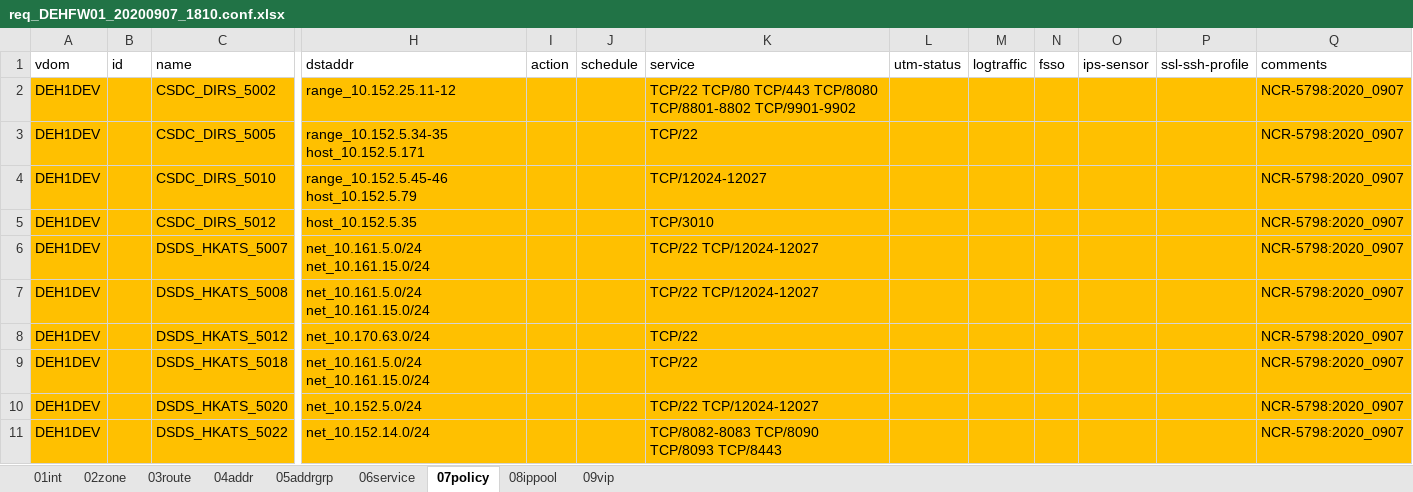
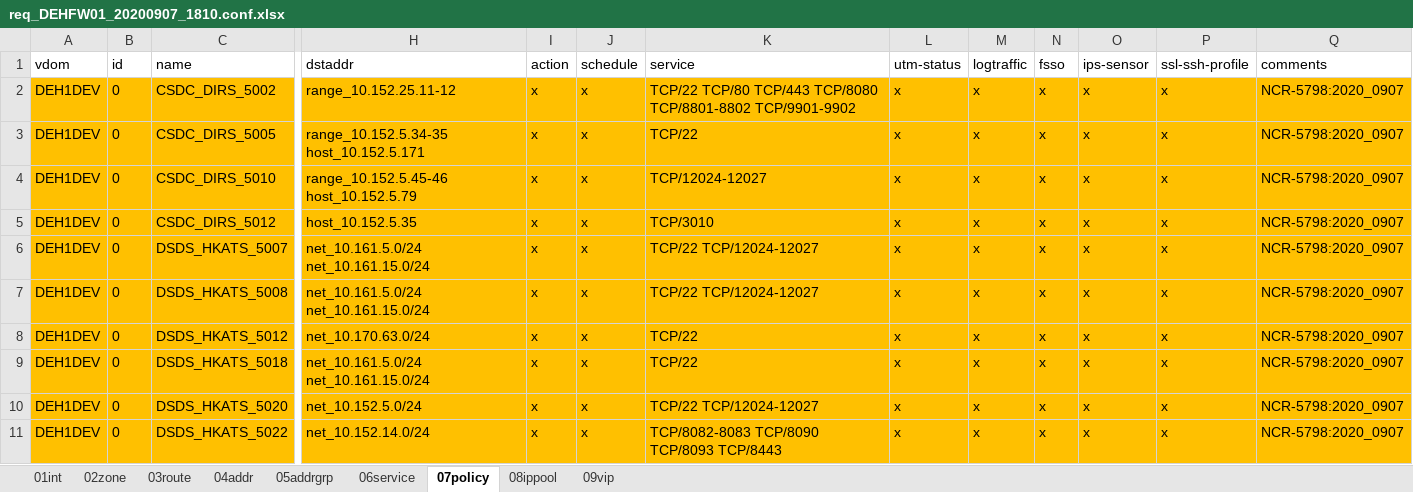
Before and after one commit to kkyick2/201903_pyvdomcutter, an Excel workbook: fgconfgen_req/req_DEHFW01_20200907_1810.conf.xlsx, sheet 07policy, drawn as a sheet; only a part is shown, gaps mark what is left out; values as stored, in another font and other column widths than the file's, no borders; the diff names each change by its address in the sheet, - before the commit and + after, or states it on an @@ line.

```diff
--- a/fgconfgen_req/req_DEHFW01_20200907_1810.conf.xlsx (sheet 07policy)
+++ b/fgconfgen_req/req_DEHFW01_20200907_1810.conf.xlsx (sheet 07policy)
-B2:B11 (id): (empty)
+B2:B11 (id): 0
-I2:I11 (action): (empty)
+I2:I11 (action): x
-J2:J11 (schedule): (empty)
+J2:J11 (schedule): x
-L2:L11 (utm-status): (empty)
+L2:L11 (utm-status): x
-M2:M11 (logtraffic): (empty)
+M2:M11 (logtraffic): x
-N2:N11 (fsso): (empty)
+N2:N11 (fsso): x
-O2:O11 (ips-sensor): (empty)
+O2:O11 (ips-sensor): x
-P2:P11 (ssl-ssh-profile): (empty)
+P2:P11 (ssl-ssh-profile): x
```
Also changed, not shown: fgconfgen_baseline/DEHFW01_20200909_0104.conf.xlsx, fgconfgen_baseline/DTHFW01_20200909_0104.conf.xlsx, 2 other files.
